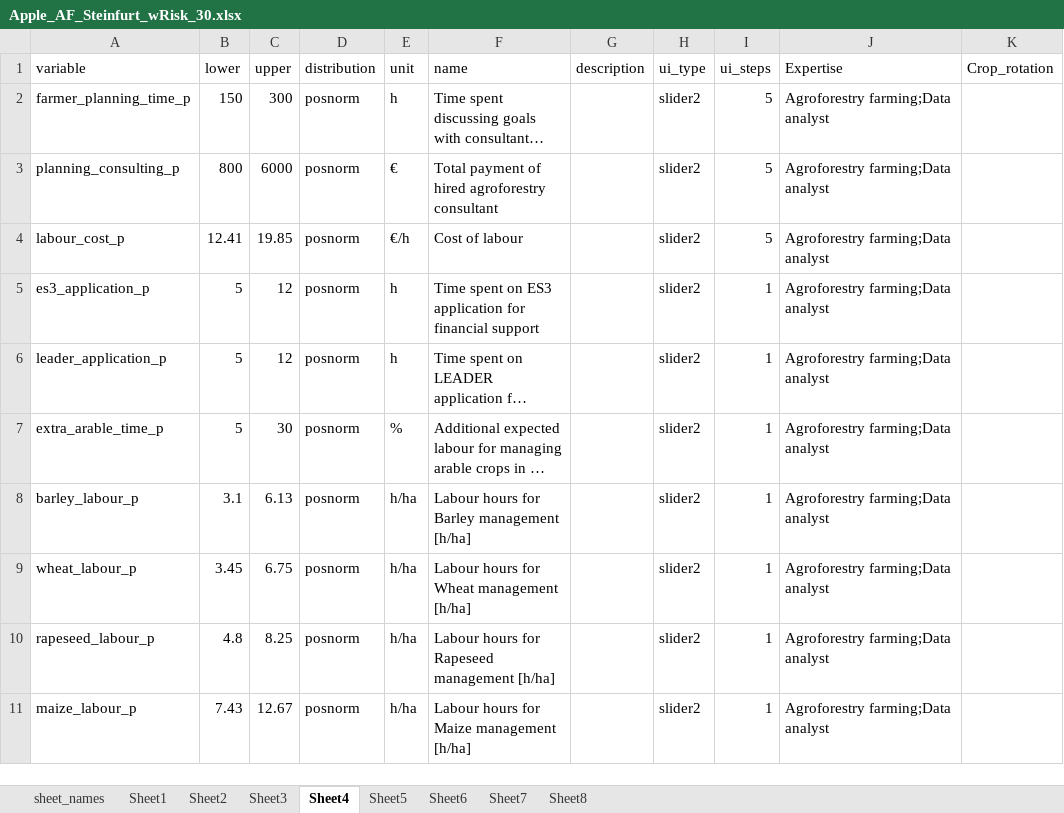
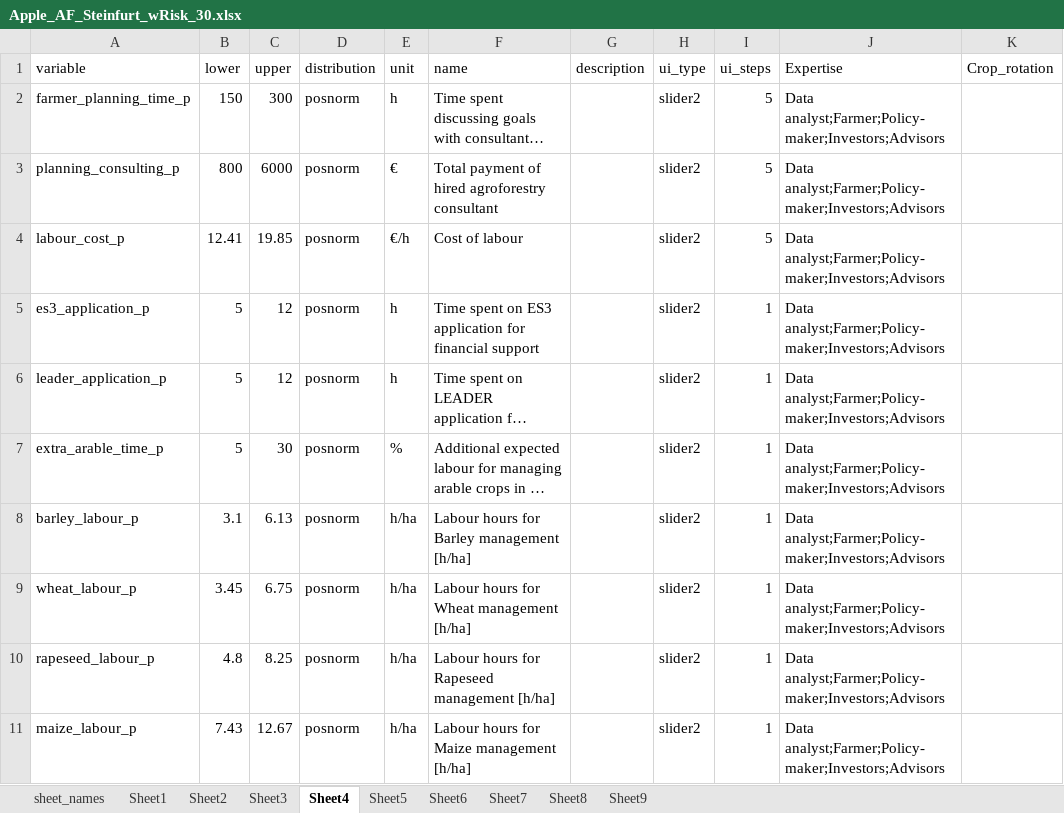
Before and after one commit to PrajnaKARai/AFDAtool_EMEA_Financial_Scheme, an Excel workbook: data/Apple_AF_Steinfurt_wRisk_30.xlsx, sheet Sheet4, drawn as a sheet; long unchanged cells end in …; values as stored, in another font and other column widths than the file's, no borders; the diff names each change by its address in the sheet, - before the commit and + after, or states it on an @@ line.

```diff
--- a/data/Apple_AF_Steinfurt_wRisk_30.xlsx (sheet Sheet4)
+++ b/data/Apple_AF_Steinfurt_wRisk_30.xlsx (sheet Sheet4)
+sheet tab: Sheet9
-J2:J11 (Expertise): Agroforestry farming;Data analyst
+J2:J11 (Expertise): Data analyst;Farmer;Policy-maker;Investors;Advisors
```
Also changed, not shown: sheet Sheet5, sheet Sheet3, sheet Sheet2, sheet Sheet7, sheet Sheet6, sheet Sheet1, 2 more sheets.
